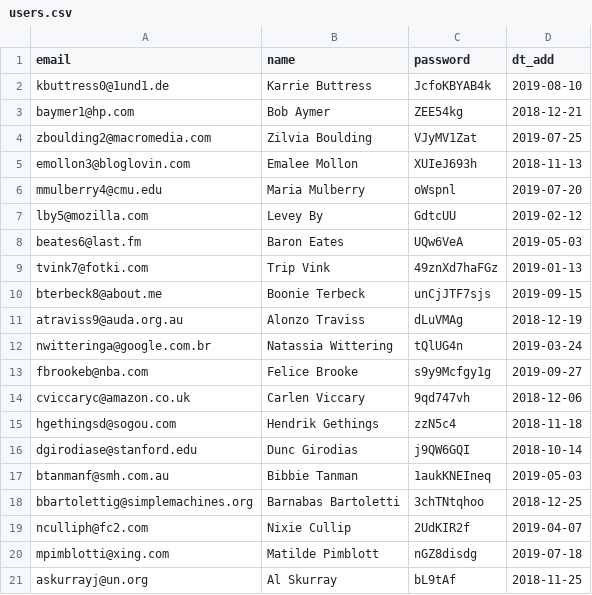
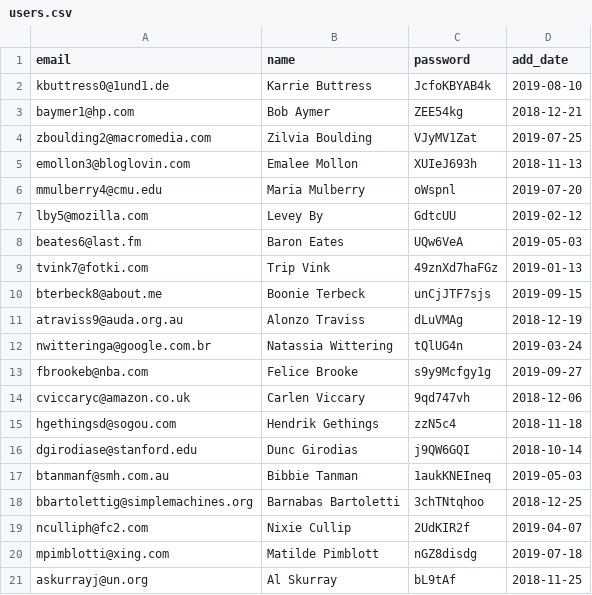
Before and after one commit to htmlacademy-yii/852387-task-force-1, a CSV file: data/users.csv, drawn as a sheet.

```diff
--- a/data/users.csv
+++ b/data/users.csv
@@ -1,2 +1,2 @@
-email,name,password,dt_add
+email,name,password,add_date
 kbuttress0@1und1.de,Karrie Buttress,JcfoKBYAB4k,2019-08-10
```
Also changed, not shown: data/opinions.csv, data/profiles.csv, 8 other files.
